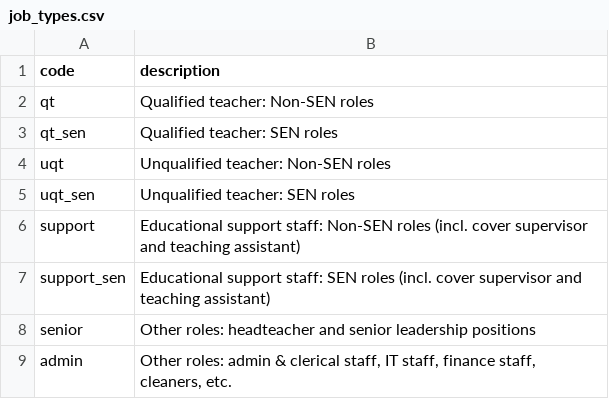
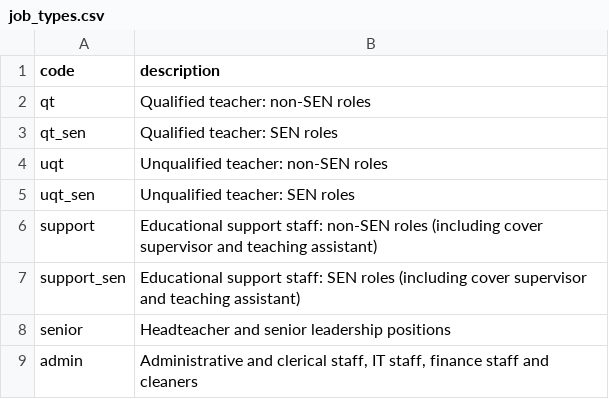
Before and after one commit to Crown-Commercial-Service/crown-marketplace, a CSV file: data/supply_teachers/job_types.csv, drawn as a sheet.

Commit message:
Improve the supply teacher job descriptions
Lousie made some suggestions to improve these job descriptions,
switching to sentence case and expanding some abbreviations. We agreed
that they should be the same everywhere so I've changed them in both
Rates and the `job_types` CSV file.

```diff
--- a/data/supply_teachers/job_types.csv
+++ b/data/supply_teachers/job_types.csv
@@ -1,9 +1,9 @@
 "code","description"
-"qt","Qualified teacher: Non-SEN roles"
+"qt","Qualified teacher: non-SEN roles"
 "qt_sen","Qualified teacher: SEN roles"
-"uqt","Unqualified teacher: Non-SEN roles"
+"uqt","Unqualified teacher: non-SEN roles"
 "uqt_sen","Unqualified teacher: SEN roles"
-"support","Educational support staff: Non-SEN roles (incl. cover supervisor and teaching assistant)"
-"support_sen","Educational support staff: SEN roles (incl. cover supervisor and teaching assistant)"
-"senior","Other roles: headteacher and senior leadership positions"
-"admin","Other roles: admin & clerical staff, IT staff, finance staff, cleaners, etc."
+"support","Educational support staff: non-SEN roles (including cover supervisor and teaching assistant)"
+"support_sen","Educational support staff: SEN roles (including cover supervisor and teaching assistant)"
+"senior","Headteacher and senior leadership positions"
+"admin","Administrative and clerical staff, IT staff, finance staff and cleaners"
```
Also changed, not shown: 2 other files.
